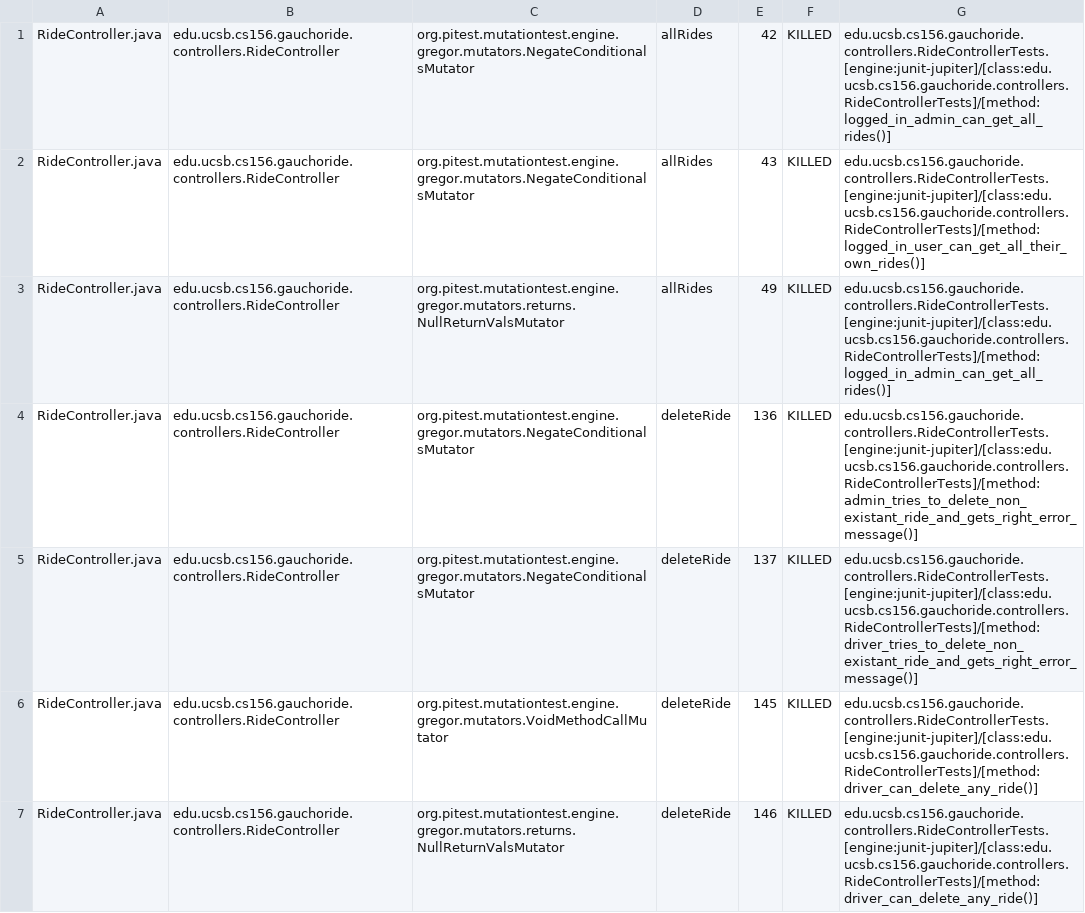
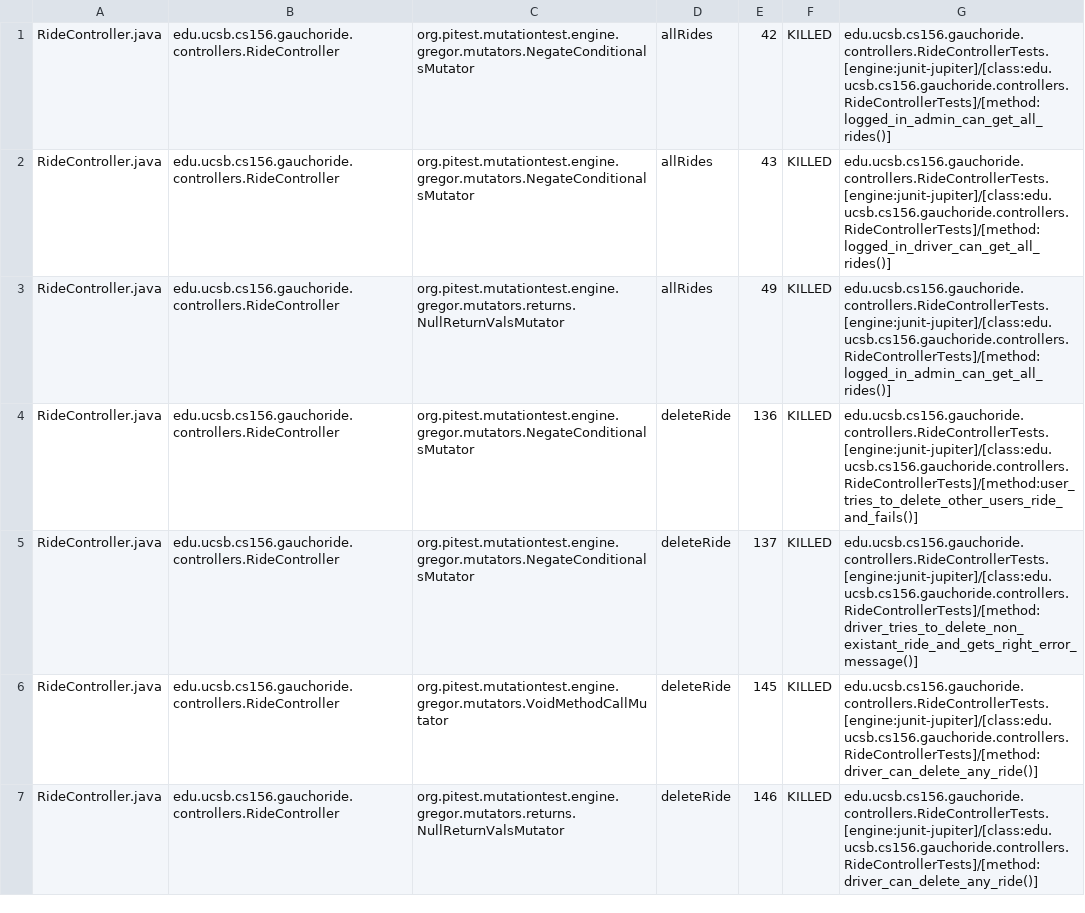
Before and after one commit to ucsb-cs156-w24/proj-gauchoride-w24-7pm-3, a CSV file: prs/38/pitest/mutations.csv, drawn as a sheet; only a part is shown; the diff covers the shown part only.

Commit message:
Deploying to gh-pages from @ ucsb-cs156-w24/proj-gauchoride-w24-7pm-3@a2800ac05a5efe57172b2dd309ca755e254470ee 🚀

```diff
--- a/prs/38/pitest/mutations.csv
+++ b/prs/38/pitest/mutations.csv
@@ -1,5 +1,5 @@
 RideController.java,edu.ucsb.cs156.gauchoride.controllers.RideController,org.pitest.mutationtest.engine.gregor.mutators.NegateConditionalsMutator,allRides,42,KILLED,edu.ucsb.cs156.gauchoride.controllers.RideControllerTests.[engine:junit-jupiter]/[class:edu.ucsb.cs156.gauchoride.controllers.RideControllerTests]/[method:logged_in_admin_can_get_all_rides()]
-RideController.java,edu.ucsb.cs156.gauchoride.controllers.RideController,org.pitest.mutationtest.engine.gregor.mutators.NegateConditionalsMutator,allRides,43,KILLED,edu.ucsb.cs156.gauchoride.controllers.RideControllerTests.[engine:junit-jupiter]/[class:edu.ucsb.cs156.gauchoride.controllers.RideControllerTests]/[method:logged_in_user_can_get_all_their_own_rides()]
+RideController.java,edu.ucsb.cs156.gauchoride.controllers.RideController,org.pitest.mutationtest.engine.gregor.mutators.NegateConditionalsMutator,allRides,43,KILLED,edu.ucsb.cs156.gauchoride.controllers.RideControllerTests.[engine:junit-jupiter]/[class:edu.ucsb.cs156.gauchoride.controllers.RideControllerTests]/[method:logged_in_driver_can_get_all_rides()]
 RideController.java,edu.ucsb.cs156.gauchoride.controllers.RideController,org.pitest.mutationtest.engine.gregor.mutators.returns.NullReturnValsMutator,allRides,49,KILLED,edu.ucsb.cs156.gauchoride.controllers.RideControllerTests.[engine:junit-jupiter]/[class:edu.ucsb.cs156.gauchoride.controllers.RideControllerTests]/[method:logged_in_admin_can_get_all_rides()]
-RideController.java,edu.ucsb.cs156.gauchoride.controllers.RideController,org.pitest.mutationtest.engine.gregor.mutators.NegateConditionalsMutator,deleteRide,136,KILLED,edu.ucsb.cs156.gauchoride.controllers.RideControllerTests.[engine:junit-jupiter]/[class:edu.ucsb.cs156.gauchoride.controllers.RideControllerTests]/[method:admin_tries_to_delete_non_existant_ride_and_gets_right_error_message()]
+RideController.java,edu.ucsb.cs156.gauchoride.controllers.RideController,org.pitest.mutationtest.engine.gregor.mutators.NegateConditionalsMutator,deleteRide,136,KILLED,edu.ucsb.cs156.gauchoride.controllers.RideControllerTests.[engine:junit-jupiter]/[class:edu.ucsb.cs156.gauchoride.controllers.RideControllerTests]/[method:user_tries_to_delete_other_users_ride_and_fails()]
 RideController.java,edu.ucsb.cs156.gauchoride.controllers.RideController,org.pitest.mutationtest.engine.gregor.mutators.NegateConditionalsMutator,deleteRide,137,KILLED,edu.ucsb.cs156.gauchoride.controllers.RideControllerTests.[engine:junit-jupiter]/[class:edu.ucsb.cs156.gauchoride.controllers.RideControllerTests]/[method:driver_tries_to_delete_non_existant_ride_and_gets_right_error_message()]
```
Also changed, not shown: 25 edited cells elsewhere in this file, 17 other files.
